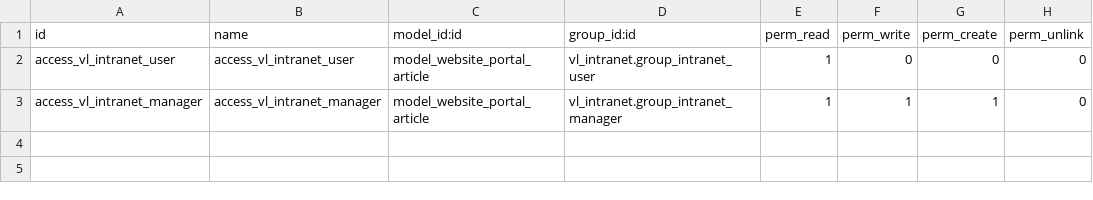
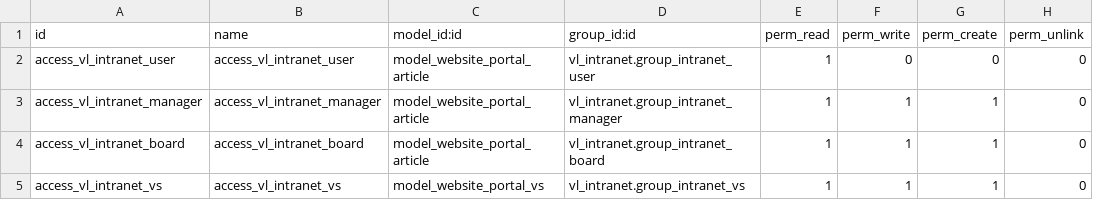
Before and after one commit to decodio/lenac_odoo_custom, a CSV file: vl_intranet/security/ir.model.access.csv, drawn as a sheet.

Commit message:
Added pages and controlers for News, Viktor Servisi, ICT Links Added security groups

```diff
--- a/vl_intranet/security/ir.model.access.csv
+++ b/vl_intranet/security/ir.model.access.csv
@@ -3 +3,3 @@ access_vl_intranet_user,access_vl_intranet_user,model_website_portal_article,vl_
 access_vl_intranet_manager,access_vl_intranet_manager,model_website_portal_article,vl_intranet.group_intranet_manager,1,1,1,0
+access_vl_intranet_board,access_vl_intranet_board,model_website_portal_article,vl_intranet.group_intranet_board,1,1,1,0
+access_vl_intranet_vs,access_vl_intranet_vs,model_website_portal_vs,vl_intranet.group_intranet_vs,1,1,1,0
```
Also changed, not shown: 11 other files.
